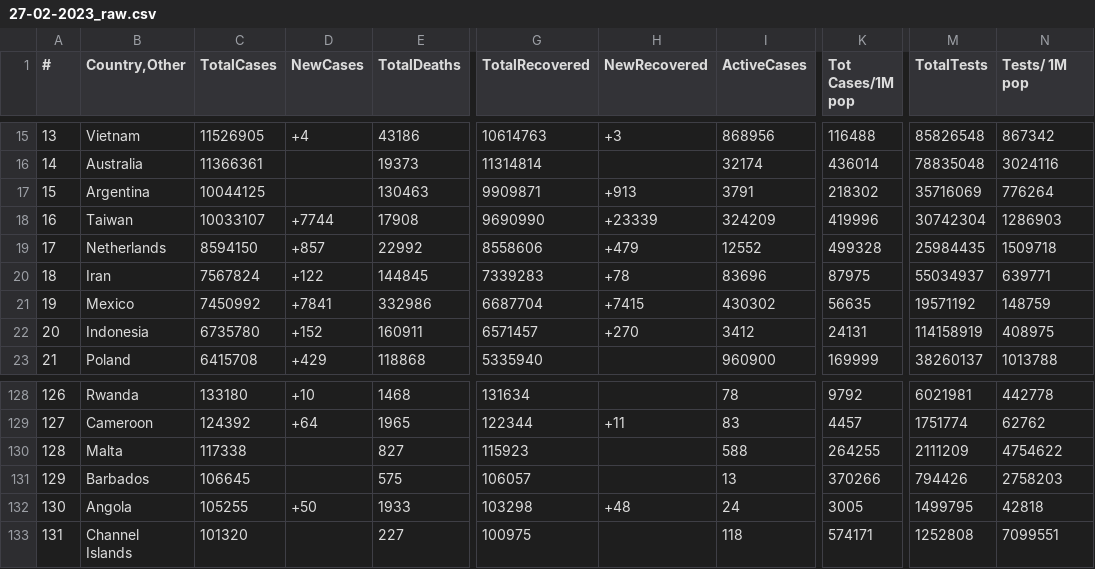
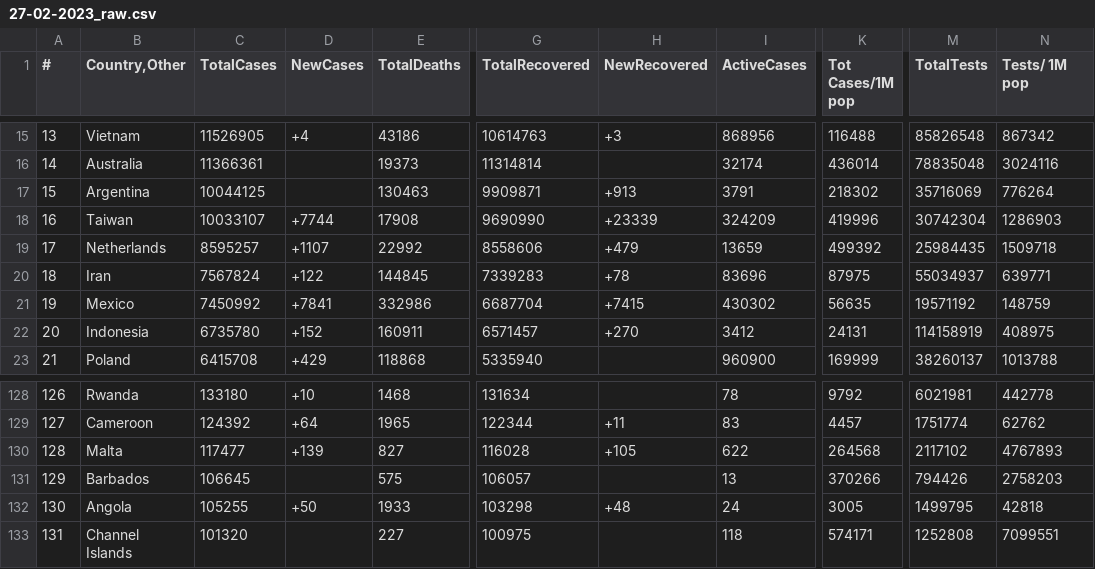
Before and after one commit to vntan/Covid-19-Analysis, a CSV file: raw_data/27-02-2023_raw.csv, drawn as a sheet; only a part is shown, gaps mark what is left out; the diff covers the shown part only; the diff names each change by its address in the sheet, - before the commit and + after, or states it on an @@ line.

```diff
--- a/raw_data/27-02-2023_raw.csv
+++ b/raw_data/27-02-2023_raw.csv
-C19 (TotalCases): 8594150
+C19 (TotalCases): 8595257
-D19 (NewCases): +857
+D19 (NewCases): +1107
-I19 (ActiveCases): 12552
+I19 (ActiveCases): 13659
-K19 (Tot Cases/1M pop): 499328
+K19 (Tot Cases/1M pop): 499392
-C130 (TotalCases): 117338
+C130 (TotalCases): 117477
-D130 (NewCases): (empty)
+D130 (NewCases): +139
-G130 (TotalRecovered): 115923
+G130 (TotalRecovered): 116028
-H130 (NewRecovered): (empty)
+H130 (NewRecovered): +105
-I130 (ActiveCases): 588
+I130 (ActiveCases): 622
-K130 (Tot Cases/1M pop): 264255
+K130 (Tot Cases/1M pop): 264568
-M130 (TotalTests): 2111209
+M130 (TotalTests): 2117102
-N130 (Tests/ 1M pop): 4754622
+N130 (Tests/ 1M pop): 4767893
```
Also changed, not shown: 3 added rows, 3 removed rows and 26 edited cells elsewhere in this file, data/28-02-2023.csv, raw_data/28-02-2023_raw.csv, 7 other files.
